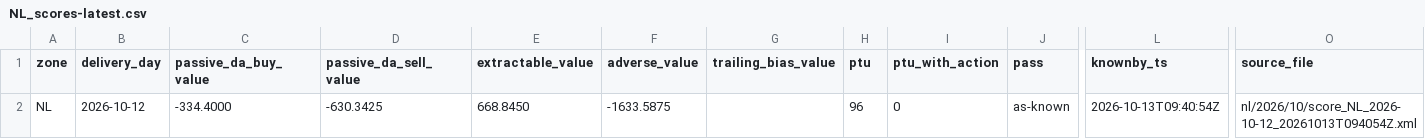
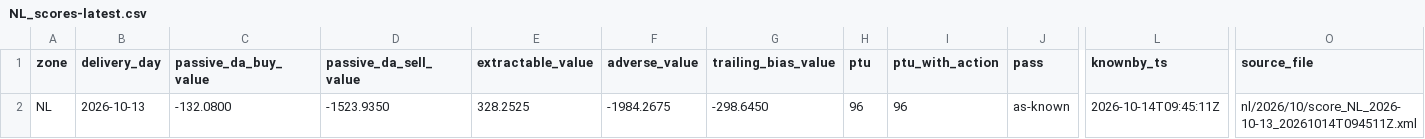
Before and after one commit to chuchueva/powertradinglab-site, a CSV file: data/v1/NL_scores-latest.csv, drawn as a sheet; only a part is shown, gaps mark what is left out; the diff names each change by its address in the sheet, - before the commit and + after, or states it on an @@ line.

```diff
--- a/data/v1/NL_scores-latest.csv
+++ b/data/v1/NL_scores-latest.csv
-B2 (delivery_day): 2026-10-12
+B2 (delivery_day): 2026-10-13
-C2 (passive_da_buy_value): -334.4000
+C2 (passive_da_buy_value): -132.0800
-D2 (passive_da_sell_value): -630.3425
+D2 (passive_da_sell_value): -1523.9350
-E2 (extractable_value): 668.8450
+E2 (extractable_value): 328.2525
-F2 (adverse_value): -1633.5875
+F2 (adverse_value): -1984.2675
-G2 (trailing_bias_value): (empty)
+G2 (trailing_bias_value): -298.6450
-I2 (ptu_with_action): 0
+I2 (ptu_with_action): 96
-L2 (knownby_ts): 2026-10-13T09:40:54Z
+L2 (knownby_ts): 2026-10-14T09:45:11Z
-O2 (source_file): nl/2026/10/score_NL_2026-10-12_20261013T094054Z.xml
+O2 (source_file): nl/2026/10/score_NL_2026-10-13_20261014T094511Z.xml
```
Also changed, not shown: data/v1/NL_forecasts-90d.csv, data/v1/NL_forecasts-latest.csv, 12 other files.
